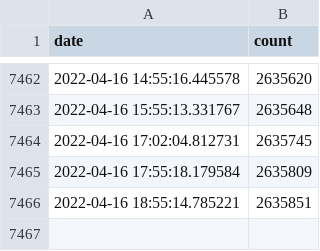
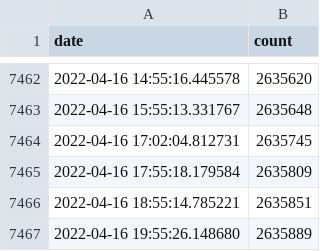
Before and after one commit to 4dcu-be/GitHub-Actions-KeyForge, a TSV file: data/keyforge_decks.tsv, drawn as a sheet; only a part is shown, gaps mark what is left out.

```diff
--- a/data/keyforge_decks.tsv
+++ b/data/keyforge_decks.tsv
@@ -7466 +7466,2 @@ date	count
 2022-04-16 18:55:14.785221	2635851
+2022-04-16 19:55:26.148680	2635889
```
